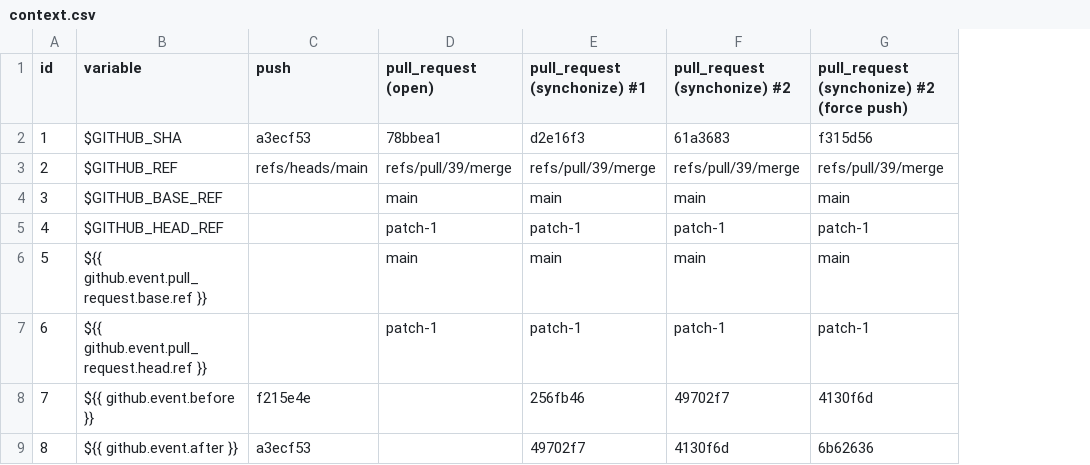
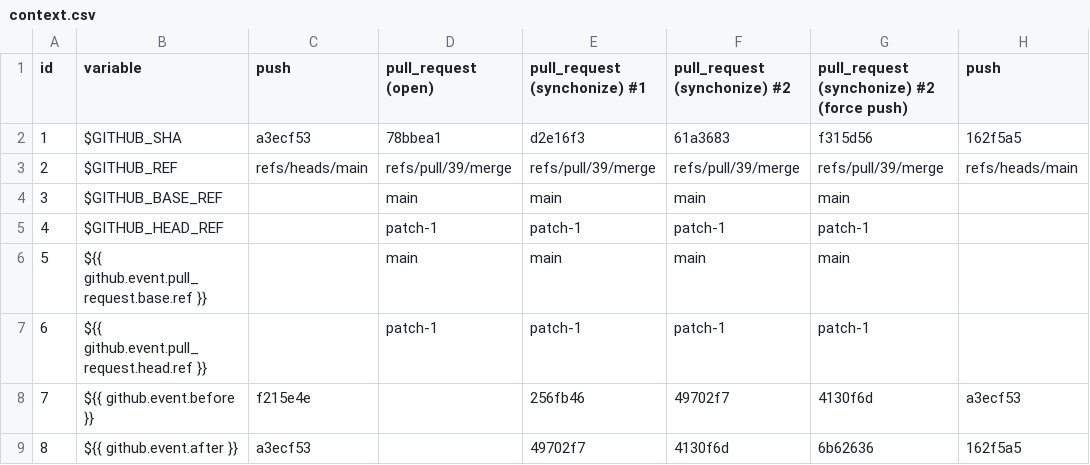
Before and after one commit to chalkygames123/sandbox-actions, a CSV file: context.csv, drawn as a sheet; the diff names each change by its address in the sheet, - before the commit and + after, or states it on an @@ line.

Commit message:
Update context.csv

```diff
--- a/context.csv
+++ b/context.csv
+column H (push), rows 2-9: 162f5a5 | refs/heads/main |  |  |  |  | a3ecf53 | 162f5a5
```
